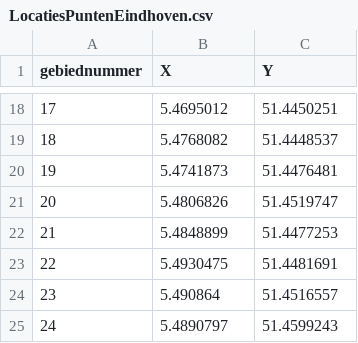
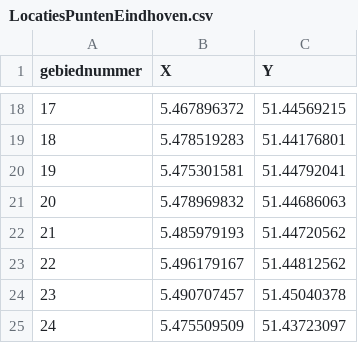
Before and after one commit to IAtmo/RiskyRunEindhoven, a CSV file: LocatiesPuntenEindhoven.csv, drawn as a sheet; only a part is shown, gaps mark what is left out; the diff covers the shown part only.

Commit message:
Nieuwe gebieden

```diff
--- a/LocatiesPuntenEindhoven.csv
+++ b/LocatiesPuntenEindhoven.csv
@@ -18,8 +18,8 @@
-17,5.4695012,51.4450251
-18,5.4768082,51.4448537
-19,5.4741873,51.4476481
-20,5.4806826,51.4519747
-21,5.4848899,51.4477253
-22,5.4930475,51.4481691
-23,5.490864,51.4516557
-24,5.4890797,51.4599243
+17,	5.467896372,	51.44569215
+18,	5.478519283,	51.44176801
+19,	5.475301581,	51.44792041
+20,	5.478969832,	51.44686063
+21,	5.485979193,	51.44720562
+22,	5.496179167,	51.44812562
+23,	5.490707457,	51.45040378
+24,	5.475509509,	51.43723097
```
Also changed, not shown: 32 edited cells elsewhere in this file.
